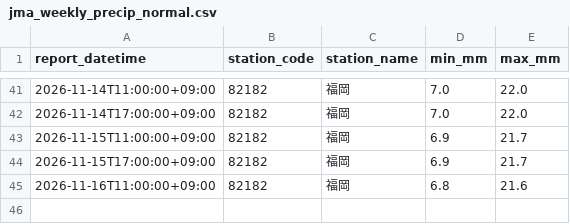
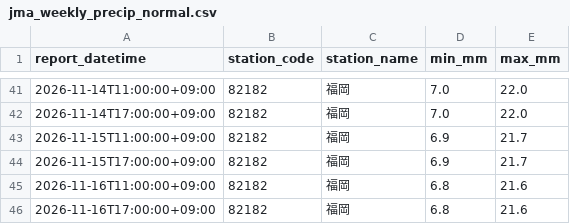
Before and after one commit to yohei-washizaki/fukuoka-dam-outlook, a CSV file: data/normalized/jma_weekly_precip_normal.csv, drawn as a sheet; only a part is shown, gaps mark what is left out.

```diff
--- a/data/normalized/jma_weekly_precip_normal.csv
+++ b/data/normalized/jma_weekly_precip_normal.csv
@@ -45 +45,2 @@ report_datetime,station_code,station_name,min_mm,max_mm
 2026-11-16T11:00:00+09:00,82182,福岡,6.8,21.6
+2026-11-16T17:00:00+09:00,82182,福岡,6.8,21.6
```
Also changed, not shown: data/normalized/jma_weekly_pop.csv.
